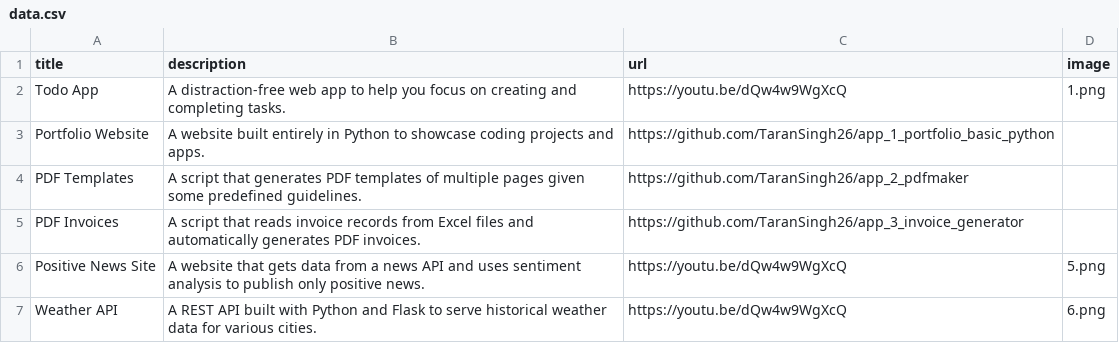
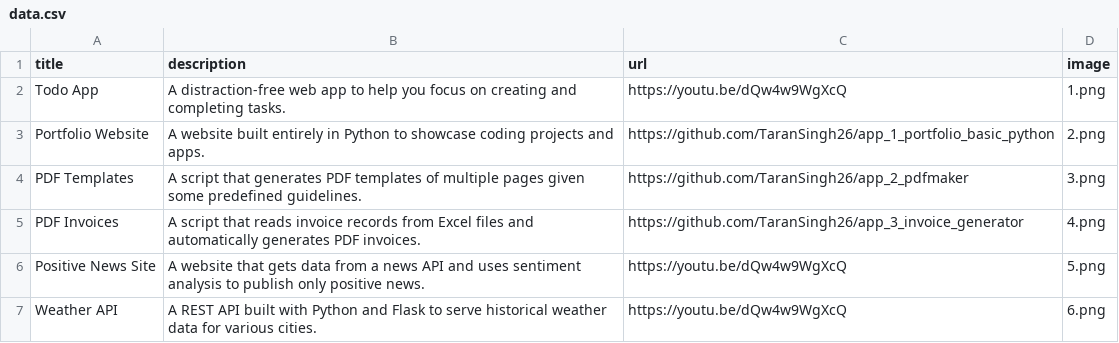
Before and after one commit to TaranSingh26/app_1_portfolio_basic_python, a CSV file: data.csv, drawn as a sheet; only a part is shown.

Commit message:
Update data.csv

```diff
--- a/data.csv
+++ b/data.csv
@@ -2,5 +2,5 @@ title;description;url;image
 Todo App;A distraction-free web app to help you focus on creating and completing tasks.;https://youtu.be/dQw4w9WgXcQ;1.png
-Portfolio Website;A website built entirely in Python to showcase coding projects and apps.;https://github.com/TaranSingh26/app_1_portfolio_basic_python
-PDF Templates;A script that generates PDF templates of multiple pages given some predefined guidelines.;https://github.com/TaranSingh26/app_2_pdfmaker
-PDF Invoices;A script that reads invoice records from Excel files and automatically generates PDF invoices.;https://github.com/TaranSingh26/app_3_invoice_generator
+Portfolio Website;A website built entirely in Python to showcase coding projects and apps.;https://github.com/TaranSingh26/app_1_portfolio_basic_python;2.png
+PDF Templates;A script that generates PDF templates of multiple pages given some predefined guidelines.;https://github.com/TaranSingh26/app_2_pdfmaker;3.png
+PDF Invoices;A script that reads invoice records from Excel files and automatically generates PDF invoices.;https://github.com/TaranSingh26/app_3_invoice_generator;4.png
 Positive News Site;A website that gets data from a news API and uses sentiment analysis to publish only positive news.;https://youtu.be/dQw4w9WgXcQ;5.png
```
